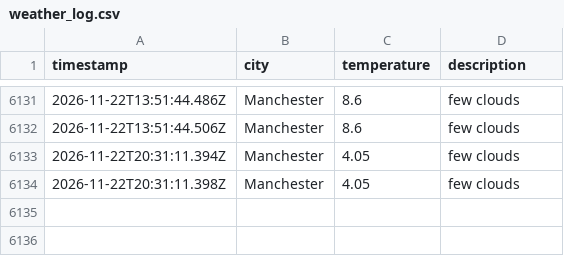
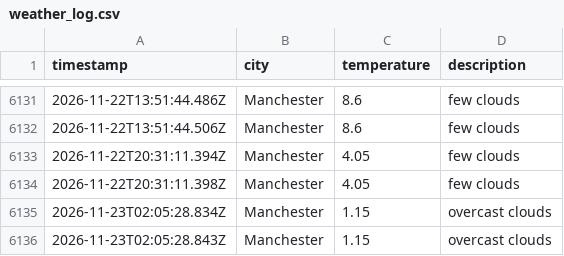
Before and after one commit to Maisie90/DataOps-weather, a CSV file: data/weather_log.csv, drawn as a sheet; only a part is shown, gaps mark what is left out; the diff names each change by its address in the sheet, - before the commit and + after, or states it on an @@ line.

```diff
--- a/data/weather_log.csv
+++ b/data/weather_log.csv
+row 6135: 2026-11-23T02:05:28.834Z | Manchester | 1.15 | overcast clouds
+row 6136: 2026-11-23T02:05:28.843Z | Manchester | 1.15 | overcast clouds
```
